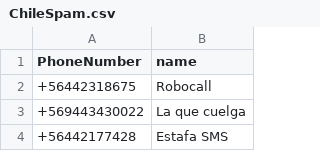
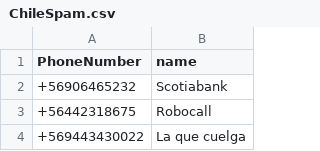
Before and after one commit to racuna/SpamChile, a CSV file: ChileSpam.csv, drawn as a sheet; only a part is shown; the shorter side is filled out with more unchanged rows; the diff names each change by its address in the sheet, - before the commit and + after, or states it on an @@ line.

Commit message:
+56906465232
+56906465232

```diff
--- a/ChileSpam.csv
+++ b/ChileSpam.csv
+row 2: +56906465232 | Scotiabank
```
